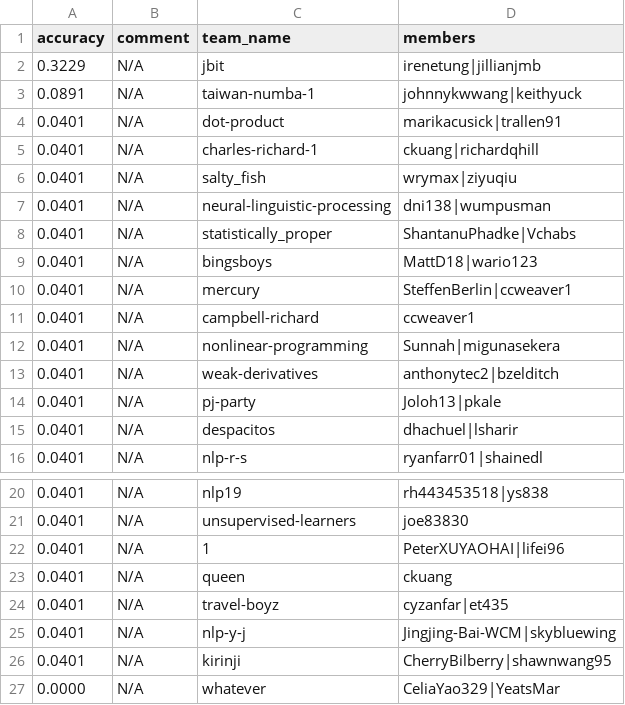
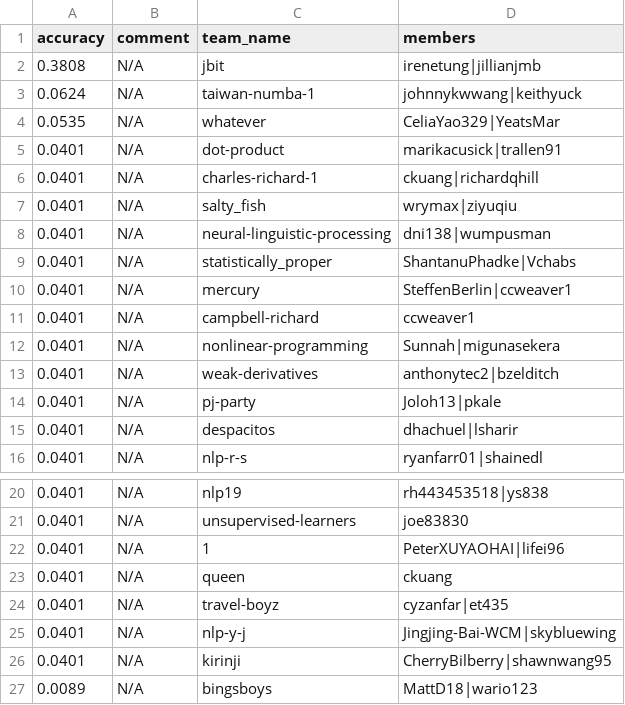
Before and after one commit to advaitapatel/leaderboards, a CSV file: leaderboard_a4.csv, drawn as a sheet; only a part is shown, gaps mark what is left out.

Commit message:
cron update

```diff
--- a/leaderboard_a4.csv
+++ b/leaderboard_a4.csv
@@ -1,4 +1,5 @@
 accuracy,comment,team_name,members
-0.3229,N/A,jbit,irenetung|jillianjmb
-0.0891,N/A,taiwan-numba-1,johnnykwwang|keithyuck
+0.3808,N/A,jbit,irenetung|jillianjmb
+0.0624,N/A,taiwan-numba-1,johnnykwwang|keithyuck
+0.0535,N/A,whatever,CeliaYao329|YeatsMar
 0.0401,N/A,dot-product,marikacusick|trallen91
@@ -8,3 +9,2 @@ accuracy,comment,team_name,members
 0.0401,N/A,statistically_proper,ShantanuPhadke|Vchabs
-0.0401,N/A,bingsboys,MattD18|wario123
 0.0401,N/A,mercury,SteffenBerlin|ccweaver1
@@ -26,2 +26,2 @@ accuracy,comment,team_name,members
 0.0401,N/A,kirinji,CherryBilberry|shawnwang95
-0.0000,N/A,whatever,CeliaYao329|YeatsMar
+0.0089,N/A,bingsboys,MattD18|wario123
```
